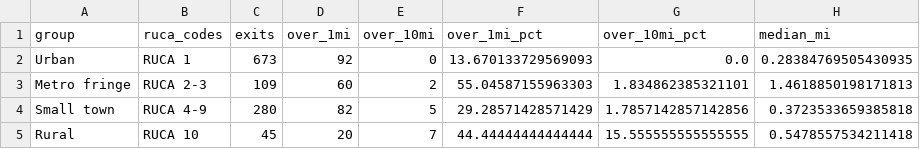
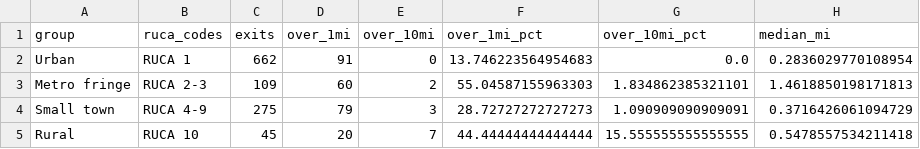
Before and after one commit to jrdn-sentosa/snap-grocery-exits-nc, a CSV file: figures/data/d_distance_by_ruca_group.csv, drawn as a sheet.

```diff
--- a/figures/data/d_distance_by_ruca_group.csv
+++ b/figures/data/d_distance_by_ruca_group.csv
@@ -1,5 +1,5 @@
 group,ruca_codes,exits,over_1mi,over_10mi,over_1mi_pct,over_10mi_pct,median_mi
-Urban,RUCA 1,673,92,0,13.670133729569093,0.0,0.28384769505430935
+Urban,RUCA 1,662,91,0,13.746223564954683,0.0,0.2836029770108954
 Metro fringe,RUCA 2-3,109,60,2,55.04587155963303,1.834862385321101,1.4618850198171813
-Small town,RUCA 4-9,280,82,5,29.28571428571429,1.7857142857142856,0.3723533659385818
+Small town,RUCA 4-9,275,79,3,28.72727272727273,1.090909090909091,0.3716426061094729
 Rural,RUCA 10,45,20,7,44.44444444444444,15.555555555555555,0.5478557534211418
```
Also changed, not shown: docs/column_inventory.csv, figures/data/a_yearly_rates.csv, 30 other files.
